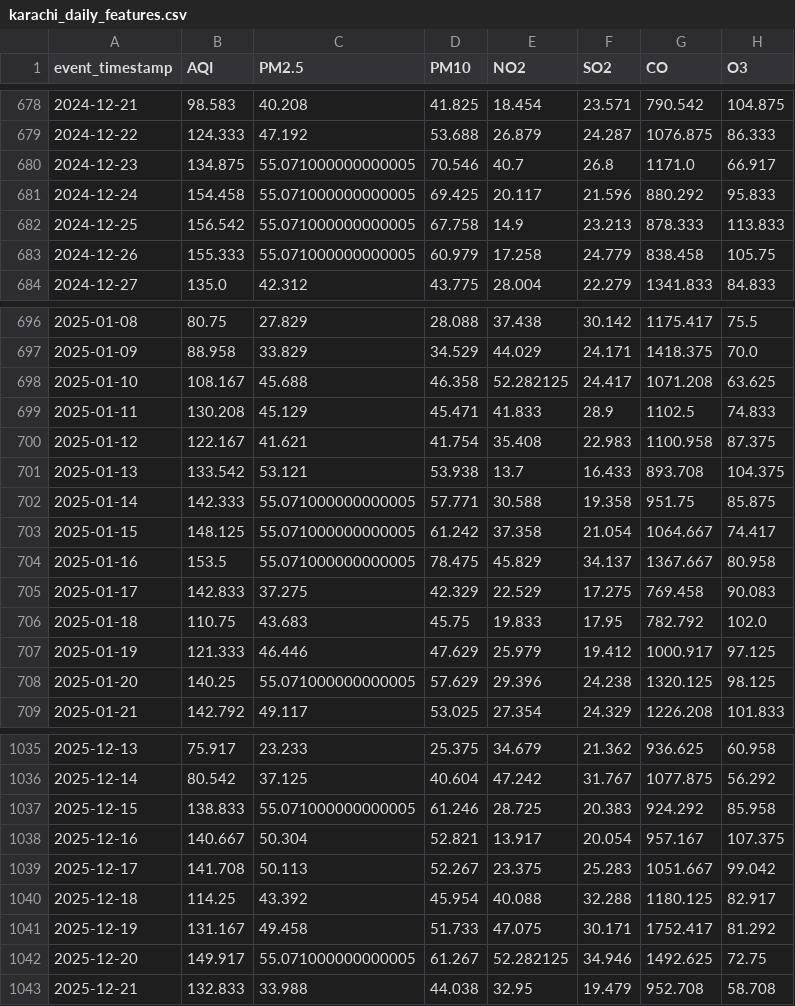
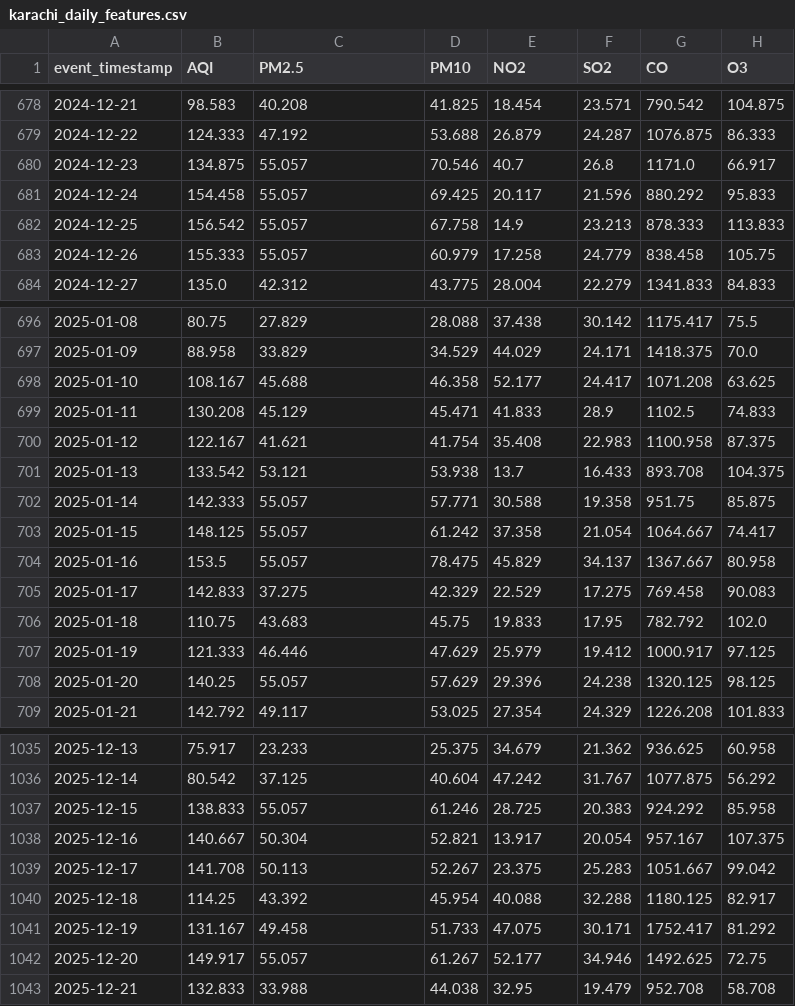
Before and after one commit to MuhammadHassanSiddiqui123/aqi-predictor, a CSV file: data/feature_store/karachi_daily_features.csv, drawn as a sheet; only a part is shown, gaps mark what is left out; the diff covers the shown part only; the diff names each change by its address in the sheet, - before the commit and + after, or states it on an @@ line.

```diff
--- a/data/feature_store/karachi_daily_features.csv
+++ b/data/feature_store/karachi_daily_features.csv
-C680:C683 (PM2.5): 55.071000000000005
+C680:C683 (PM2.5): 55.057
-E698 (NO2): 52.282125
+E698 (NO2): 52.177
-C702:C704 (PM2.5): 55.071000000000005
+C702:C704 (PM2.5): 55.057
-C708 (PM2.5): 55.071000000000005
+C708 (PM2.5): 55.057
-C1037 (PM2.5): 55.071000000000005
+C1037 (PM2.5): 55.057
-C1042 (PM2.5): 55.071000000000005
+C1042 (PM2.5): 55.057
-E1042 (NO2): 52.282125
+E1042 (NO2): 52.177
```
Also changed, not shown: 1 added row and 68 edited cells elsewhere in this file.
